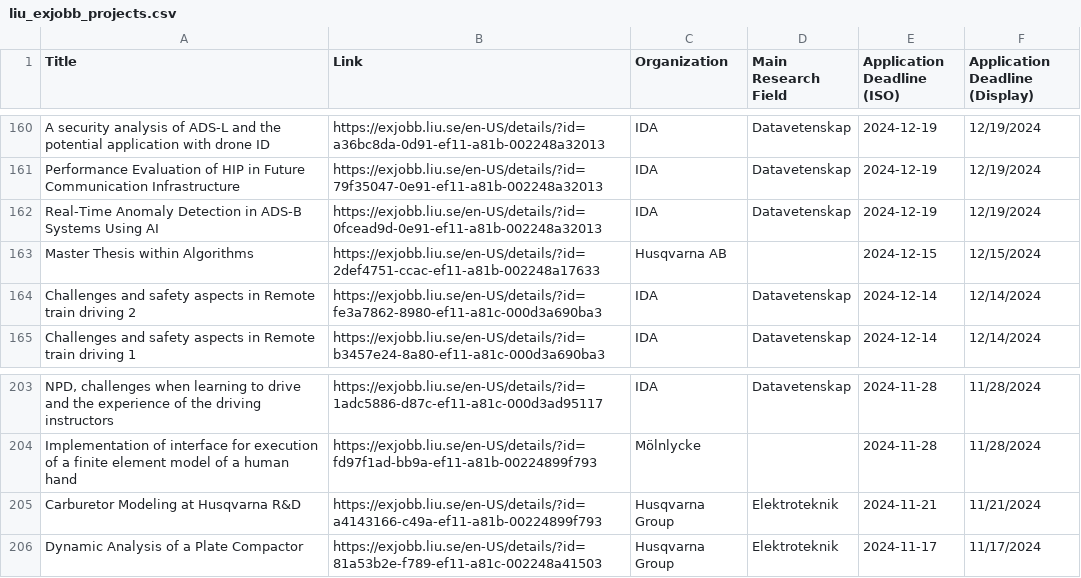
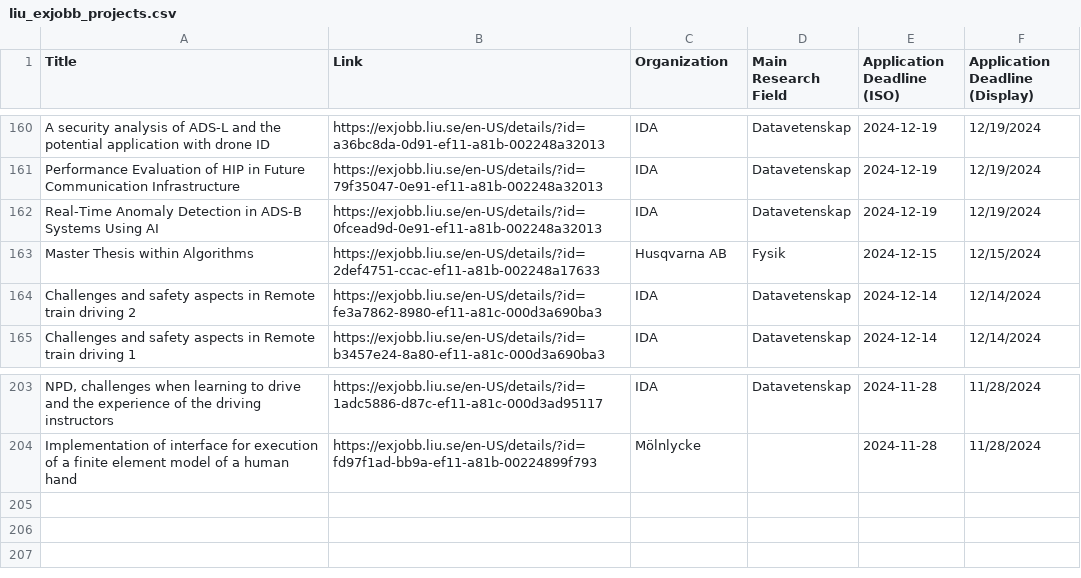
Before and after one commit to Qervas/exjobb, a CSV file: data/liu_exjobb_projects.csv, drawn as a sheet; only a part is shown, gaps mark what is left out; the diff names each change by its address in the sheet, - before the commit and + after, or states it on an @@ line.

```diff
--- a/data/liu_exjobb_projects.csv
+++ b/data/liu_exjobb_projects.csv
-D163 (Main Research Field): (empty)
+D163 (Main Research Field): Fysik
-row 205: Carburetor Modeling at Husqvarna R&D | https://exjobb.liu.se/en-US/details/?id=a4143166-c49a-ef11-a81b-00224899f793 | Husqvarna Group | Elektroteknik | 2024-11-21 | 11/21/2024
-row 206: Dynamic Analysis of a Plate Compactor | https://exjobb.liu.se/en-US/details/?id=81a53b2e-f789-ef11-a81c-002248a41503 | Husqvarna Group | Elektroteknik | 2024-11-17 | 11/17/2024
```
Also changed, not shown: data/cth_exjobb_projects.csv, data/kth_exjobb_projects.csv.
